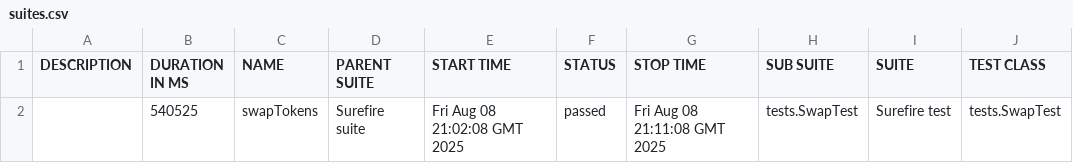
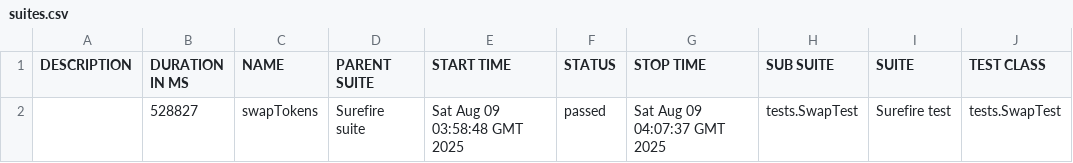
Before and after one commit to Aloshya-QA/AtlantisDEX, a CSV file: 11/data/suites.csv, drawn as a sheet; only a part is shown; the diff names each change by its address in the sheet, - before the commit and + after, or states it on an @@ line.

```diff
--- a/11/data/suites.csv
+++ b/11/data/suites.csv
-B2 (DURATION IN MS): 540525
+B2 (DURATION IN MS): 528827
-E2 (START TIME): Fri Aug 08 21:02:08 GMT 2025
+E2 (START TIME): Sat Aug 09 03:58:48 GMT 2025
-G2 (STOP TIME): Fri Aug 08 21:11:08 GMT 2025
+G2 (STOP TIME): Sat Aug 09 04:07:37 GMT 2025
```
Also changed, not shown: 26 other files.
